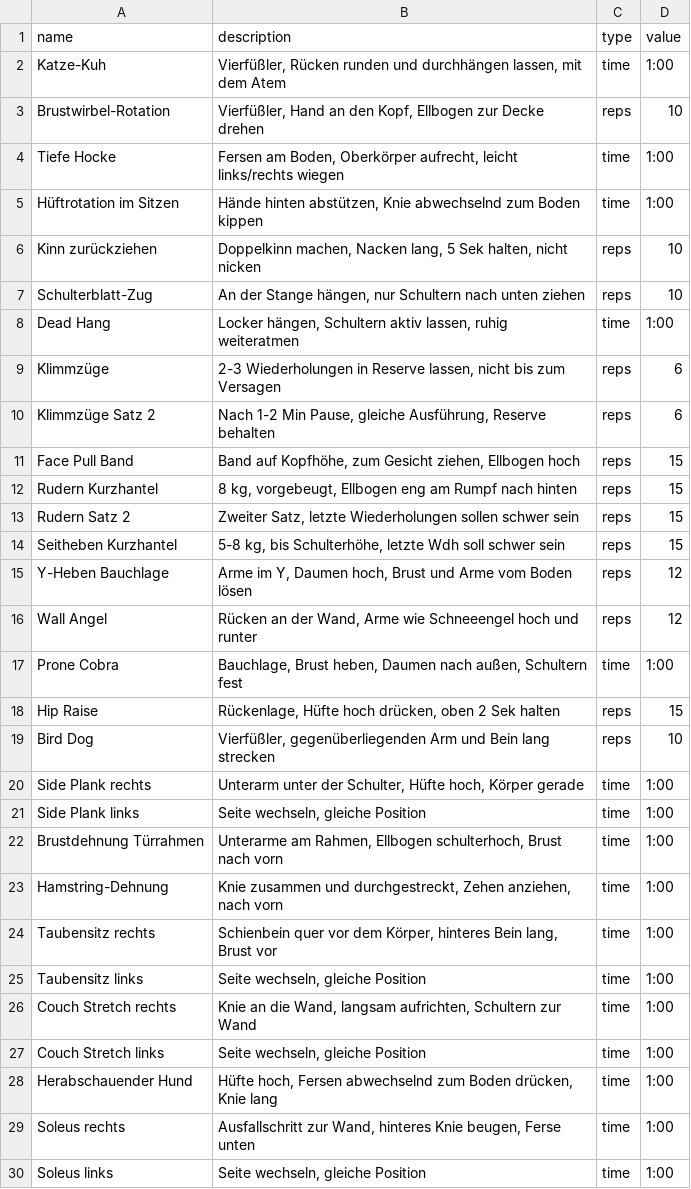
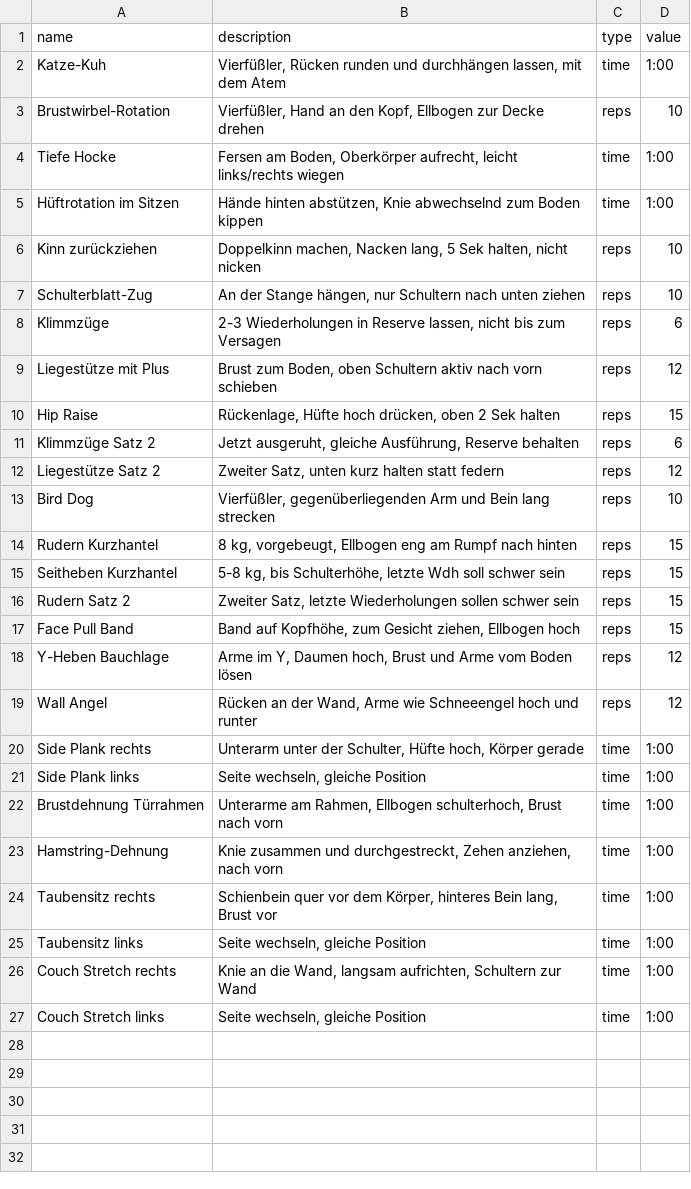
Before and after one commit to Lutu-gl/Garmin-Mobility-Routine-App, a CSV file: routine.csv, drawn as a sheet.

Commit message:
Rebalance the morning routine and cut it to 20 minutes

```diff
--- a/routine.csv
+++ b/routine.csv
@@ -7,14 +7,14 @@ Kinn zurückziehen;Doppelkinn machen, Nacken lang, 5 Sek halten, nicht nicken;re
 Schulterblatt-Zug;An der Stange hängen, nur Schultern nach unten ziehen;reps;10
-Dead Hang;Locker hängen, Schultern aktiv lassen, ruhig weiteratmen;time;1:00
 Klimmzüge;2-3 Wiederholungen in Reserve lassen, nicht bis zum Versagen;reps;6
-Klimmzüge Satz 2;Nach 1-2 Min Pause, gleiche Ausführung, Reserve behalten;reps;6
+Liegestütze mit Plus;Brust zum Boden, oben Schultern aktiv nach vorn schieben;reps;12
+Hip Raise;Rückenlage, Hüfte hoch drücken, oben 2 Sek halten;reps;15
+Klimmzüge Satz 2;Jetzt ausgeruht, gleiche Ausführung, Reserve behalten;reps;6
+Liegestütze Satz 2;Zweiter Satz, unten kurz halten statt federn;reps;12
+Bird Dog;Vierfüßler, gegenüberliegenden Arm und Bein lang strecken;reps;10
+Rudern Kurzhantel;8 kg, vorgebeugt, Ellbogen eng am Rumpf nach hinten;reps;15
+Seitheben Kurzhantel;5-8 kg, bis Schulterhöhe, letzte Wdh soll schwer sein;reps;15
+Rudern Satz 2;Zweiter Satz, letzte Wiederholungen sollen schwer sein;reps;15
 Face Pull Band;Band auf Kopfhöhe, zum Gesicht ziehen, Ellbogen hoch;reps;15
-Rudern Kurzhantel;8 kg, vorgebeugt, Ellbogen eng am Rumpf nach hinten;reps;15
-Rudern Satz 2;Zweiter Satz, letzte Wiederholungen sollen schwer sein;reps;15
-Seitheben Kurzhantel;5-8 kg, bis Schulterhöhe, letzte Wdh soll schwer sein;reps;15
 Y-Heben Bauchlage;Arme im Y, Daumen hoch, Brust und Arme vom Boden lösen;reps;12
 Wall Angel;Rücken an der Wand, Arme wie Schneeengel hoch und runter;reps;12
-Prone Cobra;Bauchlage, Brust heben, Daumen nach außen, Schultern fest;time;1:00
-Hip Raise;Rückenlage, Hüfte hoch drücken, oben 2 Sek halten;reps;15
-Bird Dog;Vierfüßler, gegenüberliegenden Arm und Bein lang strecken;reps;10
 Side Plank rechts;Unterarm unter der Schulter, Hüfte hoch, Körper gerade;time;1:00
@@ -27,4 +27 @@ Couch Stretch rechts;Knie an die Wand, langsam aufrichten, Schultern zur Wand;ti
 Couch Stretch links;Seite wechseln, gleiche Position;time;1:00
-Herabschauender Hund;Hüfte hoch, Fersen abwechselnd zum Boden drücken, Knie lang;time;1:00
-Soleus rechts;Ausfallschritt zur Wand, hinteres Knie beugen, Ferse unten;time;1:00
-Soleus links;Seite wechseln, gleiche Position;time;1:00
```
